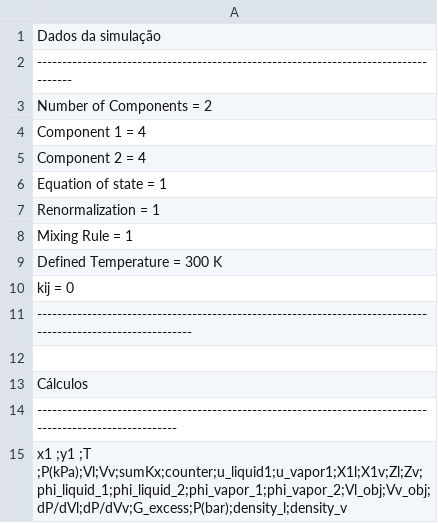
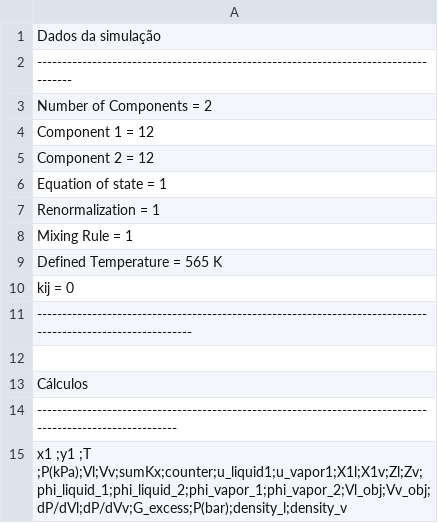
Before and after one commit to Gabriel-MS/VLE_multi, a CSV file: Planilhas de análise/Output.csv, drawn as a sheet.

```diff
--- a/Planilhas de análise/Output.csv
+++ b/Planilhas de análise/Output.csv
@@ -3,4 +3,4 @@ Dados da simulação
 Number of Components = 2
-Component 1 = 4
-Component 2 = 4
+Component 1 = 12
+Component 2 = 12
 Equation of state = 1
@@ -8,3 +8,3 @@ Renormalization = 1
 Mixing Rule = 1
-Defined Temperature = 300 K
+Defined Temperature = 565 K
 kij = 0
```
Also changed, not shown: 10 other files.
